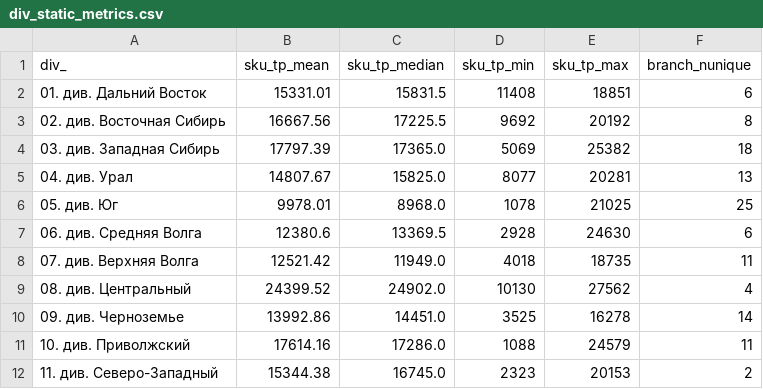
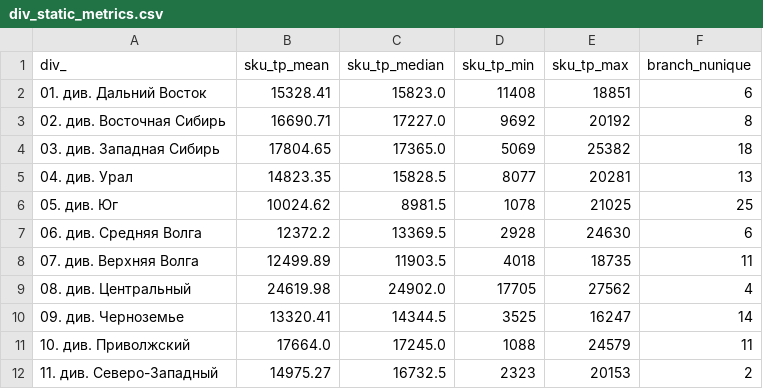
Before and after one commit to bors1n/tp_dash, a CSV file: div_static_metrics.csv, drawn as a sheet.

```diff
--- a/div_static_metrics.csv
+++ b/div_static_metrics.csv
@@ -1,12 +1,12 @@
 div_,sku_tp_mean,sku_tp_median,sku_tp_min,sku_tp_max,branch_nunique
-01. див. Дальний Восток,15331.01,15831.5,11408,18851,6
-02. див. Восточная Сибирь,16667.56,17225.5,9692,20192,8
-03. див. Западная Сибирь,17797.39,17365.0,5069,25382,18
-04. див. Урал,14807.67,15825.0,8077,20281,13
-05. див. Юг,9978.01,8968.0,1078,21025,25
-06. див. Средняя Волга,12380.6,13369.5,2928,24630,6
-07. див. Верхняя Волга,12521.42,11949.0,4018,18735,11
-08. див. Центральный,24399.52,24902.0,10130,27562,4
-09. див. Черноземье,13992.86,14451.0,3525,16278,14
-10. див. Приволжский,17614.16,17286.0,1088,24579,11
-11. див. Северо-Западный,15344.38,16745.0,2323,20153,2
+01. див. Дальний Восток,15328.41,15823.0,11408,18851,6
+02. див. Восточная Сибирь,16690.71,17227.0,9692,20192,8
+03. див. Западная Сибирь,17804.65,17365.0,5069,25382,18
+04. див. Урал,14823.35,15828.5,8077,20281,13
+05. див. Юг,10024.62,8981.5,1078,21025,25
+06. див. Средняя Волга,12372.2,13369.5,2928,24630,6
+07. див. Верхняя Волга,12499.89,11903.5,4018,18735,11
+08. див. Центральный,24619.98,24902.0,17705,27562,4
+09. див. Черноземье,13320.41,14344.5,3525,16247,14
+10. див. Приволжский,17664.0,17245.0,1088,24579,11
+11. див. Северо-Западный,14975.27,16732.5,2323,20153,2
```
Also changed, not shown: div_coverage.csv, 3 other files.
